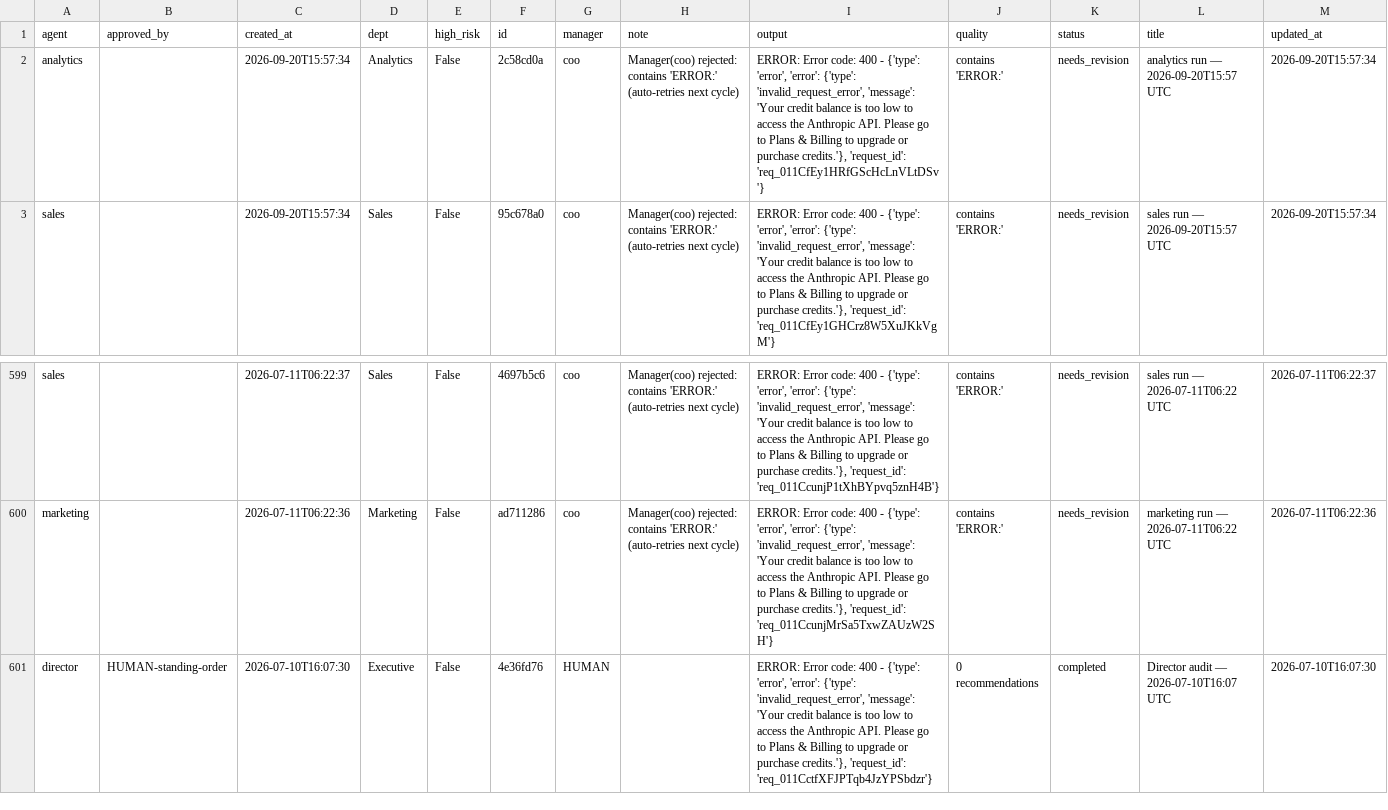
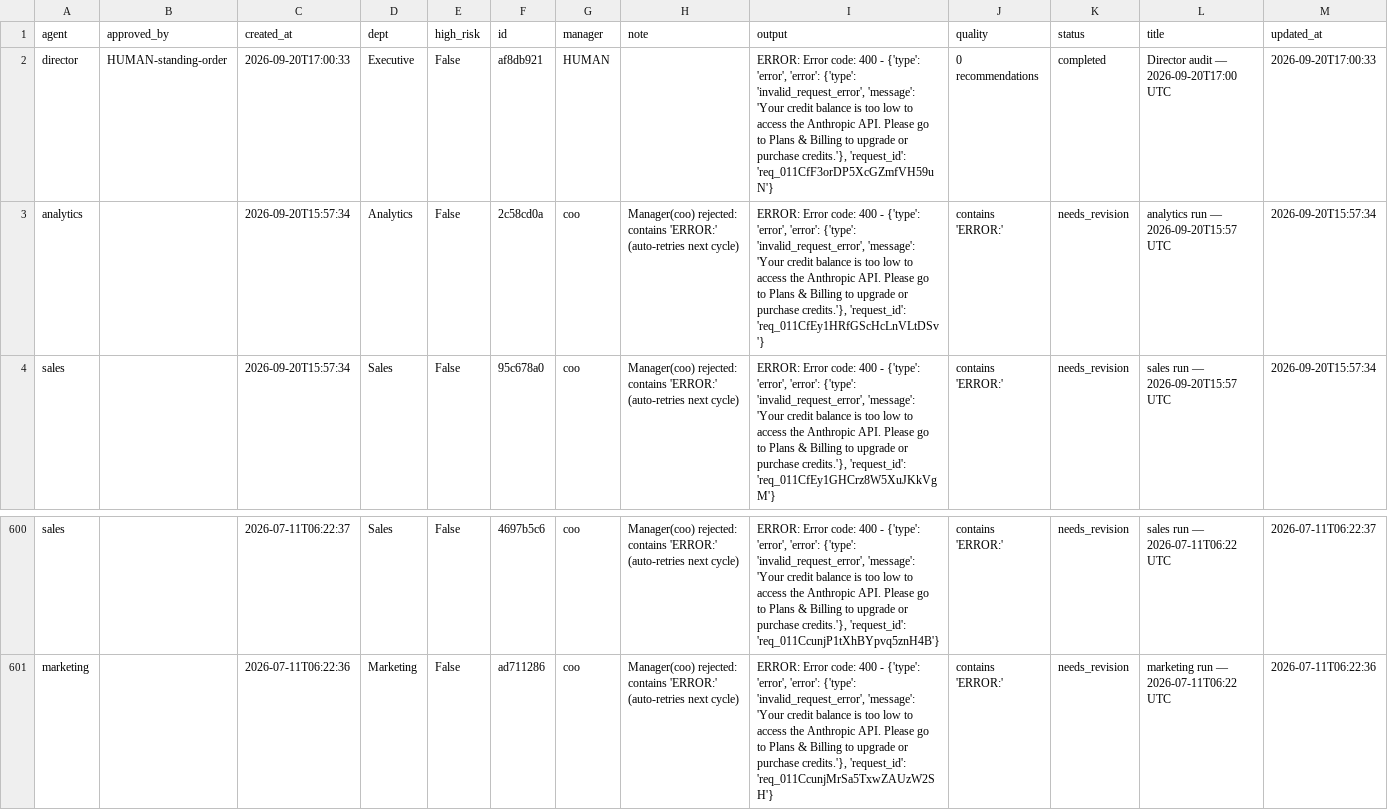
Before and after one commit to jaspalsingh321jsrr-ops/opsrunner-agents, a CSV file: data/exports/tasks.csv, drawn as a sheet; only a part is shown, gaps mark what is left out.

```diff
--- a/data/exports/tasks.csv
+++ b/data/exports/tasks.csv
@@ -1,2 +1,3 @@
 agent,approved_by,created_at,dept,high_risk,id,manager,note,output,quality,status,title,updated_at
+director,HUMAN-standing-order,2026-09-20T17:00:33,Executive,False,af8db921,HUMAN,,"ERROR: Error code: 400 - {'type': 'error', 'error': {'type': 'invalid_request_error', 'message': 'Your credit balance is too low to access the Anthropic API. Please go to Plans & Billing to upgrade or purchase credits.'}, 'request_id': 'req_011CfF3orDP5XcGZmfVH59uN'}",0 recommendations,completed,Director audit — 2026-09-20T17:00 UTC,2026-09-20T17:00:33
 analytics,,2026-09-20T15:57:34,Analytics,False,2c58cd0a,coo,Manager(coo) rejected: contains 'ERROR:' (auto-retries next cycle),"ERROR: Error code: 400 - {'type': 'error', 'error': {'type': 'invalid_request_error', 'message': 'Your credit balance is too low to access the Anthropic API. Please go to Plans & Billing to upgrade or purchase credits.'}, 'request_id': 'req_011CfEy1HRfGScHcLnVLtDSv'}",contains 'ERROR:',needs_revision,analytics run — 2026-09-20T15:57 UTC,2026-09-20T15:57:34
@@ -600,2 +601 @@ sales,,2026-07-11T06:22:37,Sales,False,4697b5c6,coo,Manager(coo) rejected: conta
 marketing,,2026-07-11T06:22:36,Marketing,False,ad711286,coo,Manager(coo) rejected: contains 'ERROR:' (auto-retries next cycle),"ERROR: Error code: 400 - {'type': 'error', 'error': {'type': 'invalid_request_error', 'message': 'Your credit balance is too low to access the Anthropic API. Please go to Plans & Billing to upgrade or purchase credits.'}, 'request_id': 'req_011CcunjMrSa5TxwZAUzW2SH'}",contains 'ERROR:',needs_revision,marketing run — 2026-07-11T06:22 UTC,2026-07-11T06:22:36
-director,HUMAN-standing-order,2026-07-10T16:07:30,Executive,False,4e36fd76,HUMAN,,"ERROR: Error code: 400 - {'type': 'error', 'error': {'type': 'invalid_request_error', 'message': 'Your credit balance is too low to access the Anthropic API. Please go to Plans & Billing to upgrade or purchase credits.'}, 'request_id': 'req_011CctfXFJPTqb4JzYPSbdzr'}",0 recommendations,completed,Director audit — 2026-07-10T16:07 UTC,2026-07-10T16:07:30
```
Also changed, not shown: data/exports/analytics_runs.csv, 5 other files.
